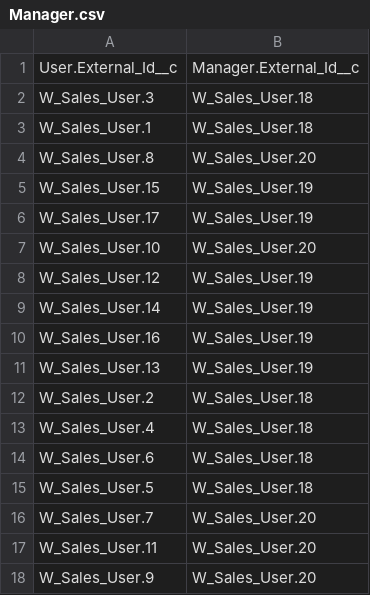
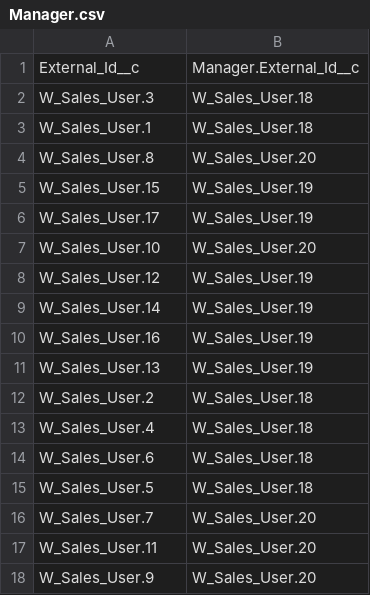
Before and after one commit to rodrigom-oktana-io/wave-tooling, a CSV file: Sales/data/Manager.csv, drawn as a sheet.

```diff
--- a/Sales/data/Manager.csv
+++ b/Sales/data/Manager.csv
@@ -1,2 +1,2 @@
-User.External_Id__c,Manager.External_Id__c
+External_Id__c,Manager.External_Id__c
 W_Sales_User.3,W_Sales_User.18
```
